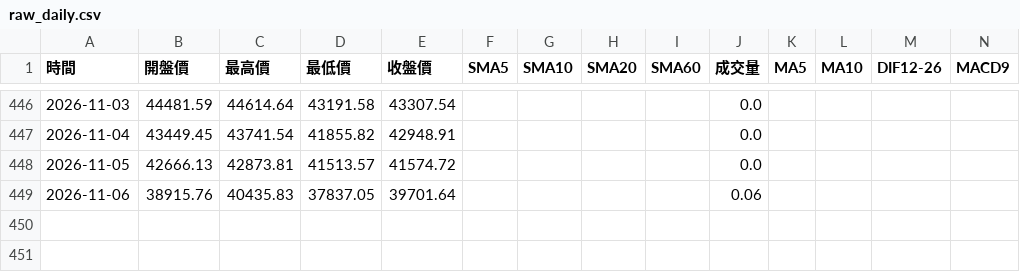
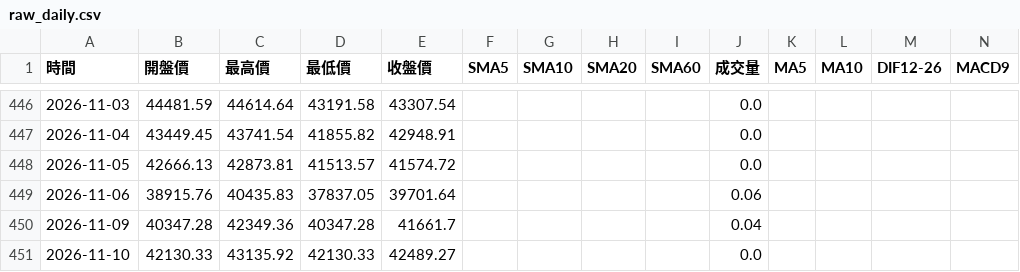
Before and after one commit to hawk82508-cloud/major-indices-channel, a CSV file: data/TAIEX/raw_daily.csv, drawn as a sheet; only a part is shown, gaps mark what is left out; rows hold the shown columns only; the diff names each change by its address in the sheet, - before the commit and + after, or states it on an @@ line.

```diff
--- a/data/TAIEX/raw_daily.csv
+++ b/data/TAIEX/raw_daily.csv
+row 450: 2026-11-09 | 40347.28 | 42349.36 | 40347.28 | 41661.7 |  |  |  |  | 0.04
+row 451: 2026-11-10 | 42130.33 | 43135.92 | 42130.33 | 42489.27 |  |  |  |  | 0.0
```
Also changed, not shown: data/DJI/raw_daily.csv, data/DJI/raw_weekly.csv, 11 other files.
